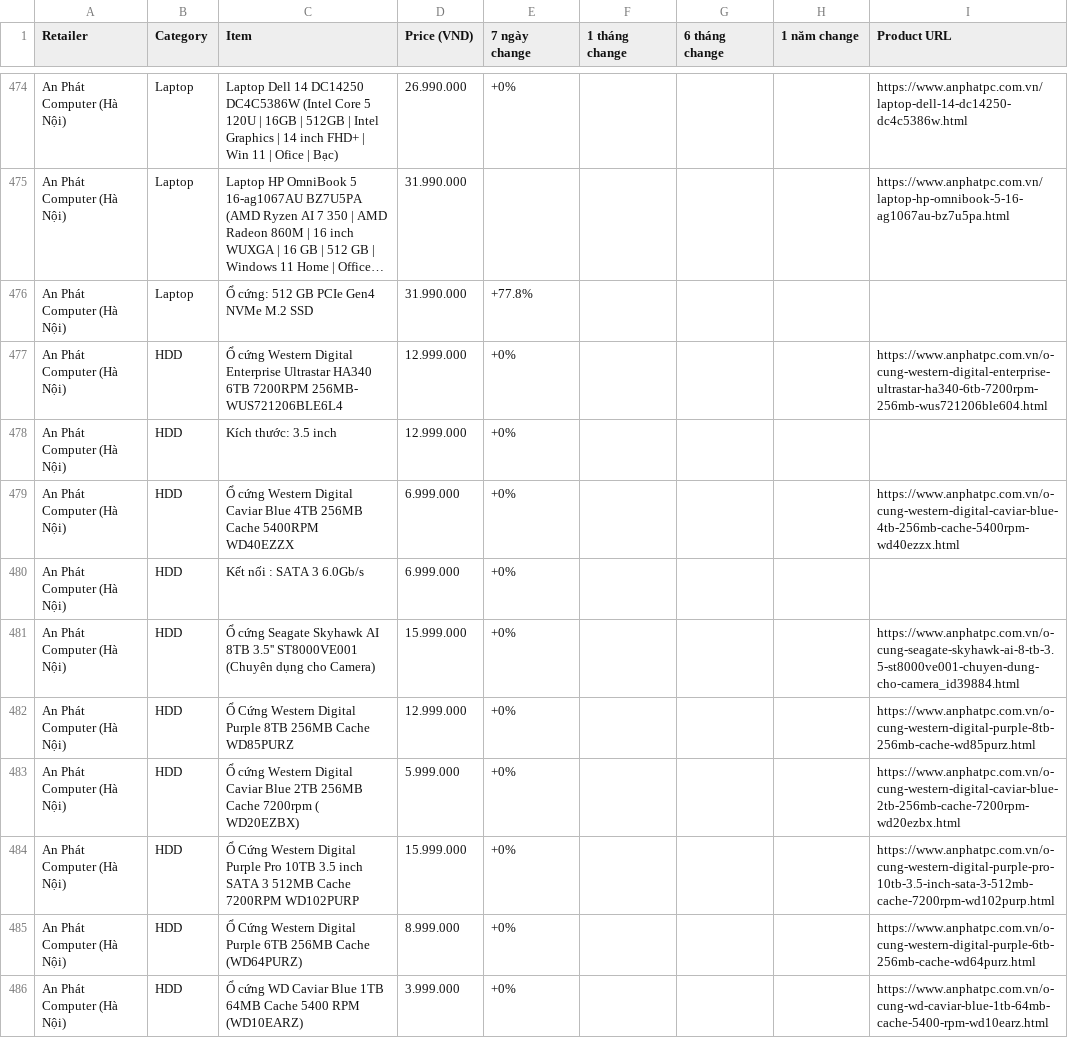
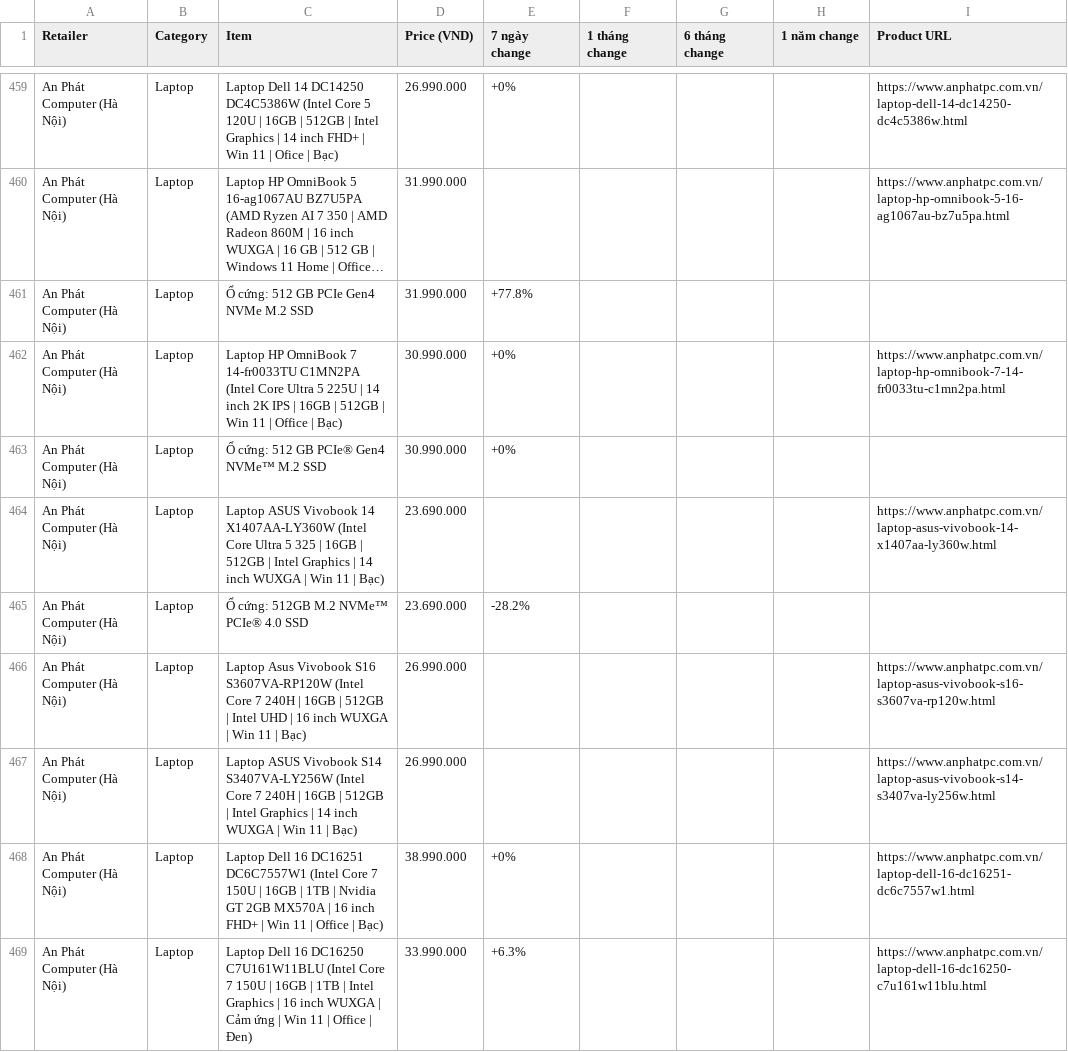
Before and after one commit to tuongphantrue/tech-price-mailer, a CSV file: docs/price_history_latest.csv, drawn as a sheet; only a part is shown, gaps mark what is left out; the shorter side is filled out with more unchanged rows; long unchanged cells end in …; the diff covers the shown part only; the diff names each change by its address in the sheet, - before the commit and + after, or states it on an @@ line.

```diff
--- a/docs/price_history_latest.csv
+++ b/docs/price_history_latest.csv
+row 462: An Phát Computer (Hà Nội) | Laptop | Laptop HP OmniBook 7 14-fr0033TU C1MN2PA (Intel Core Ultra 5 225U | 14 inch 2K IPS | 16GB | 512GB | Win 11 | Office | Bạc) | 30.990.000 | +0% |  |  |  | https://www.anphatpc.com.vn/laptop-hp-omnibook-7-14-fr0033tu-c1mn2pa.html
+row 463: An Phát Computer (Hà Nội) | Laptop | Ổ cứng: 512 GB PCIe® Gen4 NVMe™ M.2 SSD | 30.990.000 | +0%
+row 464: An Phát Computer (Hà Nội) | Laptop | Laptop ASUS Vivobook 14 X1407AA-LY360W (Intel Core Ultra 5 325 | 16GB | 512GB | Intel Graphics | 14 inch WUXGA | Win 11 | Bạc) | 23.690.000 |  |  |  |  | https://www.anphatpc.com.vn/laptop-asus-vivobook-14-x1407aa-ly360w.html
+row 465: An Phát Computer (Hà Nội) | Laptop | Ổ cứng: 512GB M.2 NVMe™ PCIe® 4.0 SSD | 23.690.000 | -28.2%
+row 466: An Phát Computer (Hà Nội) | Laptop | Laptop Asus Vivobook S16 S3607VA-RP120W (Intel Core 7 240H | 16GB | 512GB | Intel UHD | 16 inch WUXGA | Win 11 | Bạc) | 26.990.000 |  |  |  |  | https://www.anphatpc.com.vn/laptop-asus-vivobook-s16-s3607va-rp120w.html
+row 467: An Phát Computer (Hà Nội) | Laptop | Laptop ASUS Vivobook S14 S3407VA-LY256W (Intel Core 7 240H | 16GB | 512GB | Intel Graphics | 14 inch WUXGA | Win 11 | Bạc) | 26.990.000 |  |  |  |  | https://www.anphatpc.com.vn/laptop-asus-vivobook-s14-s3407va-ly256w.html
+row 468: An Phát Computer (Hà Nội) | Laptop | Laptop Dell 16 DC16251 DC6C7557W1 (Intel Core 7 150U | 16GB | 1TB | Nvidia GT 2GB MX570A | 16 inch FHD+ | Win 11 | Office | Bạc) | 38.990.000 | +0% |  |  |  | https://www.anphatpc.com.vn/laptop-dell-16-dc16251-dc6c7557w1.html
+row 469: An Phát Computer (Hà Nội) | Laptop | Laptop Dell 16 DC16250 C7U161W11BLU (Intel Core 7 150U | 16GB | 1TB | Intel Graphics | 16 inch WUXGA | Cảm ứng | Win 11 | Office | Đen) | 33.990.000 | +6.3% |  |  |  | https://www.anphatpc.com.vn/laptop-dell-16-dc16250-c7u161w11blu.html
```
Also changed, not shown: 6 added rows, 14 removed rows and 3 moved rows elsewhere in this file.
